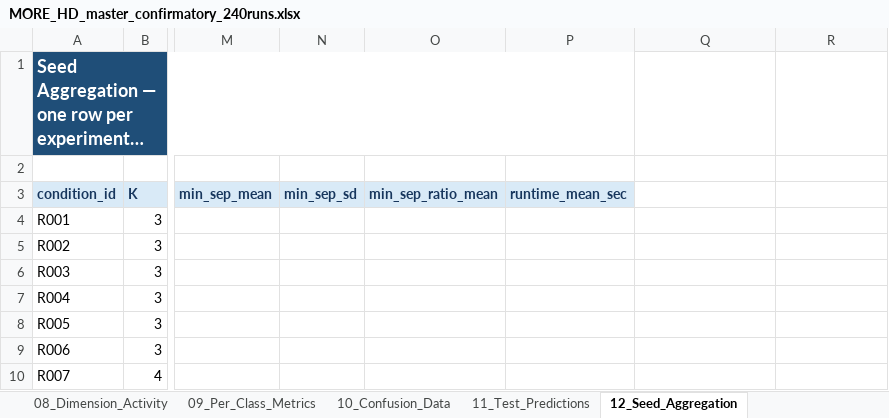
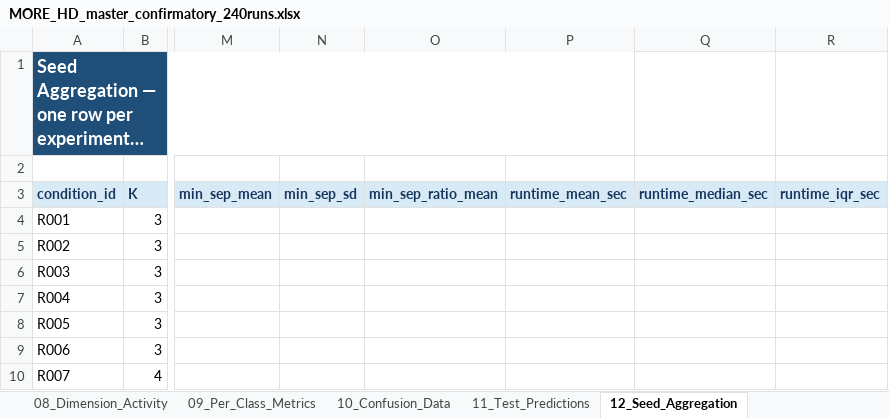
Before and after one commit to rexxar280903/MORE-HD-COMPLEX, an Excel workbook: MORE_HD_master_confirmatory_240runs.xlsx, sheet 12_Seed_Aggregation, drawn as a sheet; only a part is shown, gaps mark what is left out; long unchanged cells end in …; values as stored, in another font and other column widths than the file's, no borders; the diff names each change by its address in the sheet, - before the commit and + after, or states it on an @@ line.

```diff
--- a/MORE_HD_master_confirmatory_240runs.xlsx (sheet 12_Seed_Aggregation)
+++ b/MORE_HD_master_confirmatory_240runs.xlsx (sheet 12_Seed_Aggregation)
-Q3: (empty)
+Q3: runtime_median_sec
-Q3:R3 fill: none
+Q3:R3 fill: #D9EAF7
-R3: (empty)
+R3: runtime_iqr_sec
```
Also changed, not shown: sheet 00_Schema_Map, sheet 01_Run_Summary, sheet 17_JalurB_Selection, sheet 04_Supervised_History, sheet 00_README, sheet 03_Clustering_History, other sheet tabs, 3 other files.
